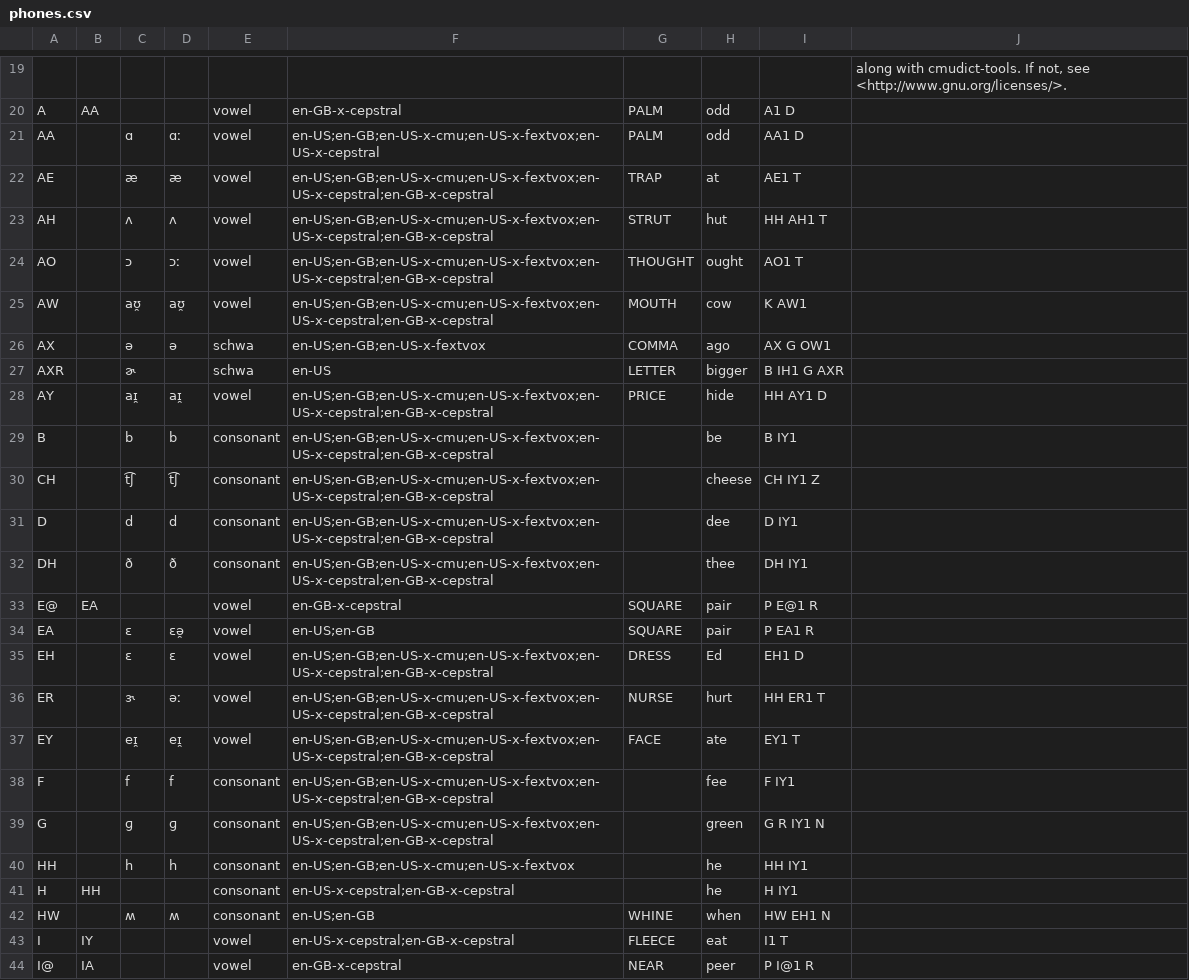
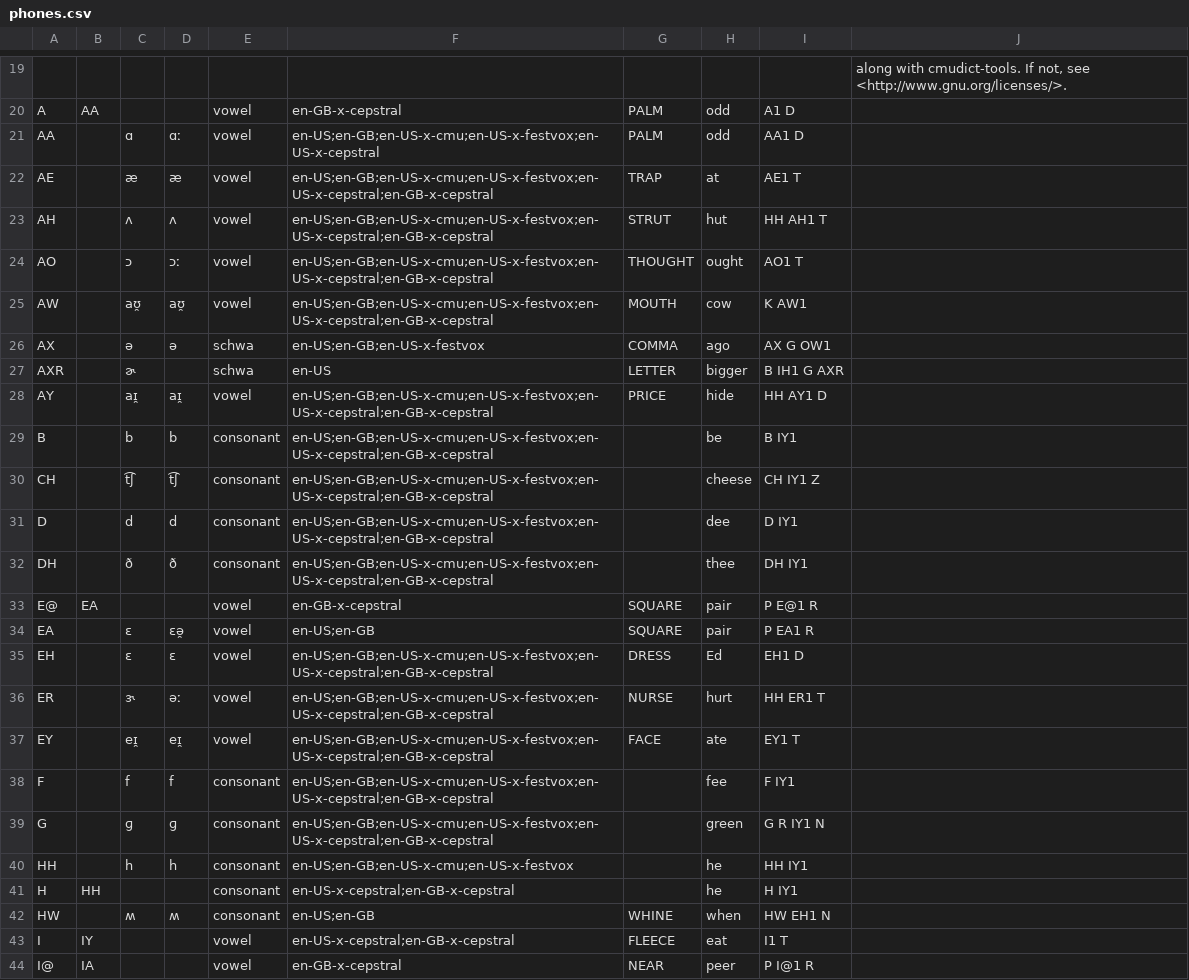
Before and after one commit to rhdunn/cmudict-tools, a CSV file: phones.csv, drawn as a sheet; only a part is shown, gaps mark what is left out; the diff covers the shown part only; the diff names each change by its address in the sheet, - before the commit and + after, or states it on an @@ line.

Commit message:
phones.csv: fix the en-US-x-festvox accent

```diff
--- a/phones.csv
+++ b/phones.csv
-F21: en-US;en-GB;en-US-x-cmu;en-US-x-fextvox;en-US-x-cepstral
+F21: en-US;en-GB;en-US-x-cmu;en-US-x-festvox;en-US-x-cepstral
-F22:F25: en-US;en-GB;en-US-x-cmu;en-US-x-fextvox;en-US-x-cepstral;en-GB-x-cepstral
+F22:F25: en-US;en-GB;en-US-x-cmu;en-US-x-festvox;en-US-x-cepstral;en-GB-x-cepstral
-F26: en-US;en-GB;en-US-x-fextvox
+F26: en-US;en-GB;en-US-x-festvox
-F28:F32: en-US;en-GB;en-US-x-cmu;en-US-x-fextvox;en-US-x-cepstral;en-GB-x-cepstral
+F28:F32: en-US;en-GB;en-US-x-cmu;en-US-x-festvox;en-US-x-cepstral;en-GB-x-cepstral
-F35:F39: en-US;en-GB;en-US-x-cmu;en-US-x-fextvox;en-US-x-cepstral;en-GB-x-cepstral
+F35:F39: en-US;en-GB;en-US-x-cmu;en-US-x-festvox;en-US-x-cepstral;en-GB-x-cepstral
-F40: en-US;en-GB;en-US-x-cmu;en-US-x-fextvox
+F40: en-US;en-GB;en-US-x-cmu;en-US-x-festvox
```
Also changed, not shown: 23 edited cells elsewhere in this file.
